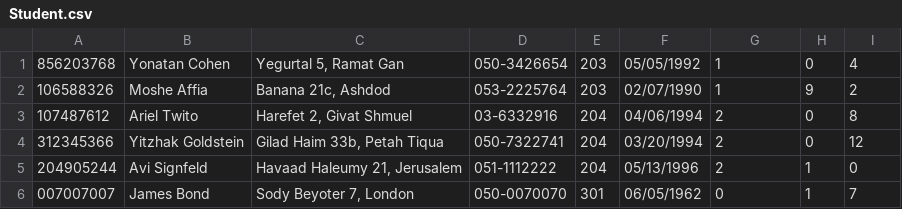
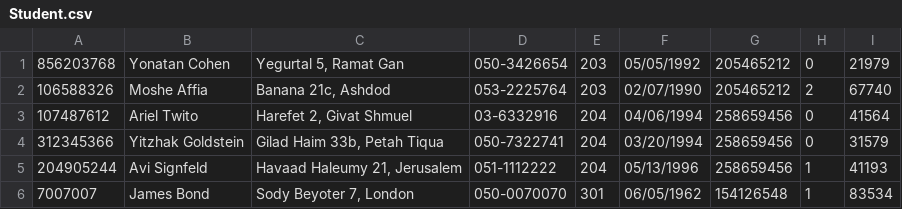
Before and after one commit to YurishoSan/DBMS_5775_5366_5244, a CSV file: Data Generation/Student.csv, drawn as a sheet.

Commit message:
Continued Populating DB
* fixed Rabbi.csv
- removed Rabbies.xlsx
+ created RavDef.def, and added rabbies to DB (export TBA)
* fixed Student.csv
TODO: popilate db with students.
* updated BeitMidrashHall.sql - still not working.

```diff
--- a/Data Generation/Student.csv
+++ b/Data Generation/Student.csv
@@ -1,6 +1,6 @@
-856203768,Yonatan Cohen,"Yegurtal 5, Ramat Gan",050-3426654,203,05/05/1992,1,0,4
-106588326,Moshe Affia,"Banana 21c, Ashdod",053-2225764,203,02/07/1990,1,9,2
-107487612,Ariel Twito,"Harefet 2, Givat Shmuel",03-6332916,204,04/06/1994,2,0,8
-312345366,Yitzhak Goldstein,"Gilad Haim 33b, Petah Tiqua",050-7322741,204,03/20/1994,2,0,12
-204905244,Avi Signfeld,"Havaad Haleumy 21, Jerusalem",051-1112222,204,05/13/1996,2,1,0
-007007007,James Bond,"Sody Beyoter 7, London",050-0070070,301,06/05/1962,0,1,7
+856203768,Yonatan Cohen,"Yegurtal 5, Ramat Gan",050-3426654,203,05/05/1992,205465212,0,21979
+106588326,Moshe Affia,"Banana 21c, Ashdod",053-2225764,203,02/07/1990,205465212,2,67740
+107487612,Ariel Twito,"Harefet 2, Givat Shmuel",03-6332916,204,04/06/1994,258659456,0,41564
+312345366,Yitzhak Goldstein,"Gilad Haim 33b, Petah Tiqua",050-7322741,204,03/20/1994,258659456,0,31579
+204905244,Avi Signfeld,"Havaad Haleumy 21, Jerusalem",051-1112222,204,05/13/1996,258659456,1,41193
+7007007,James Bond,"Sody Beyoter 7, London",050-0070070,301,06/05/1962,154126548,1,83534
```
Also changed, not shown: Data Generation/Rabbis.csv, 4 other files.
